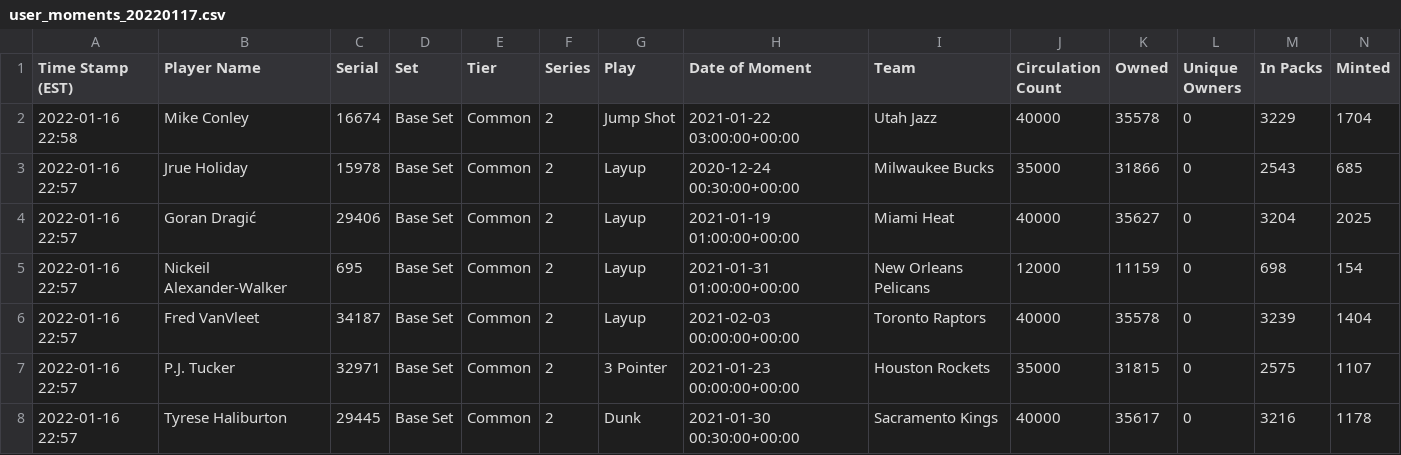
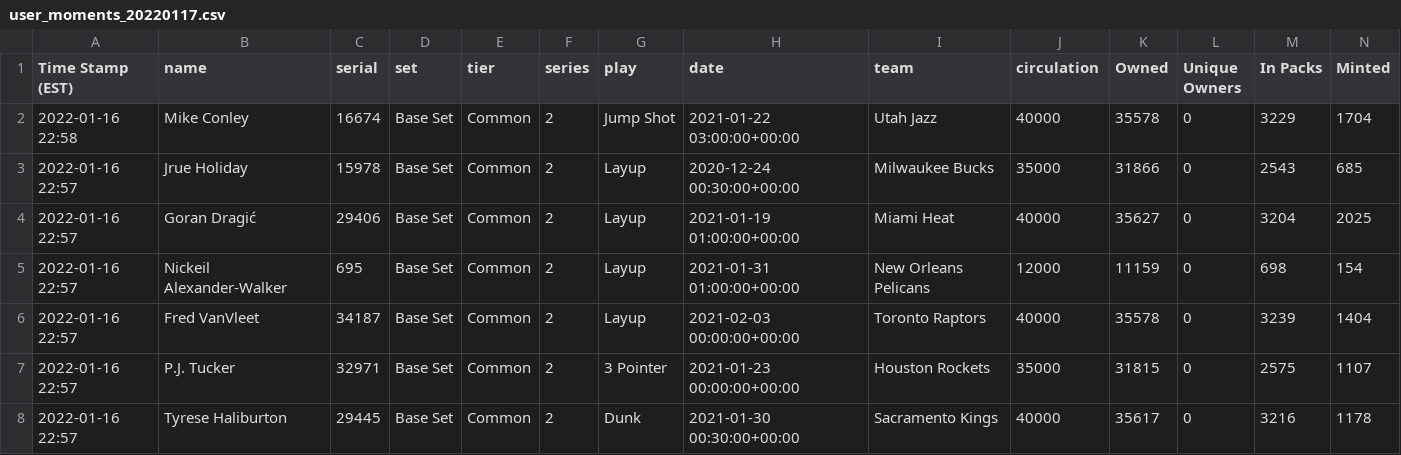
Before and after one commit to GreenRabite/nbatopshot, a CSV file: data/user_moments_20220117.csv, drawn as a sheet; only a part is shown; the diff names each change by its address in the sheet, - before the commit and + after, or states it on an @@ line.

```diff
--- a/data/user_moments_20220117.csv
+++ b/data/user_moments_20220117.csv
-B1: Player Name
+B1: name
-C1: Serial
+C1: serial
-D1: Set
+D1: set
-E1: Tier
+E1: tier
-F1: Series
+F1: series
-G1: Play
+G1: play
-H1: Date of Moment
+H1: date
-I1: Team
+I1: team
-J1: Circulation Count
+J1: circulation
```
Also changed, not shown: data/moments_20220116.csv, 12 other files.
